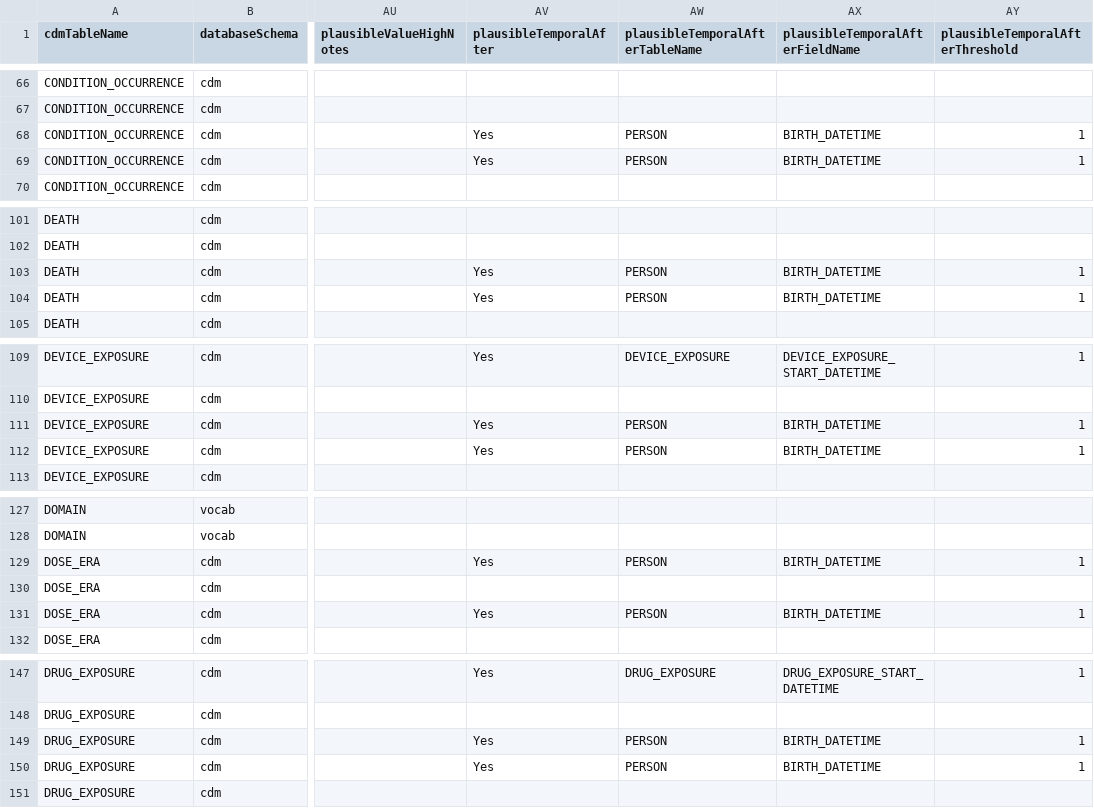
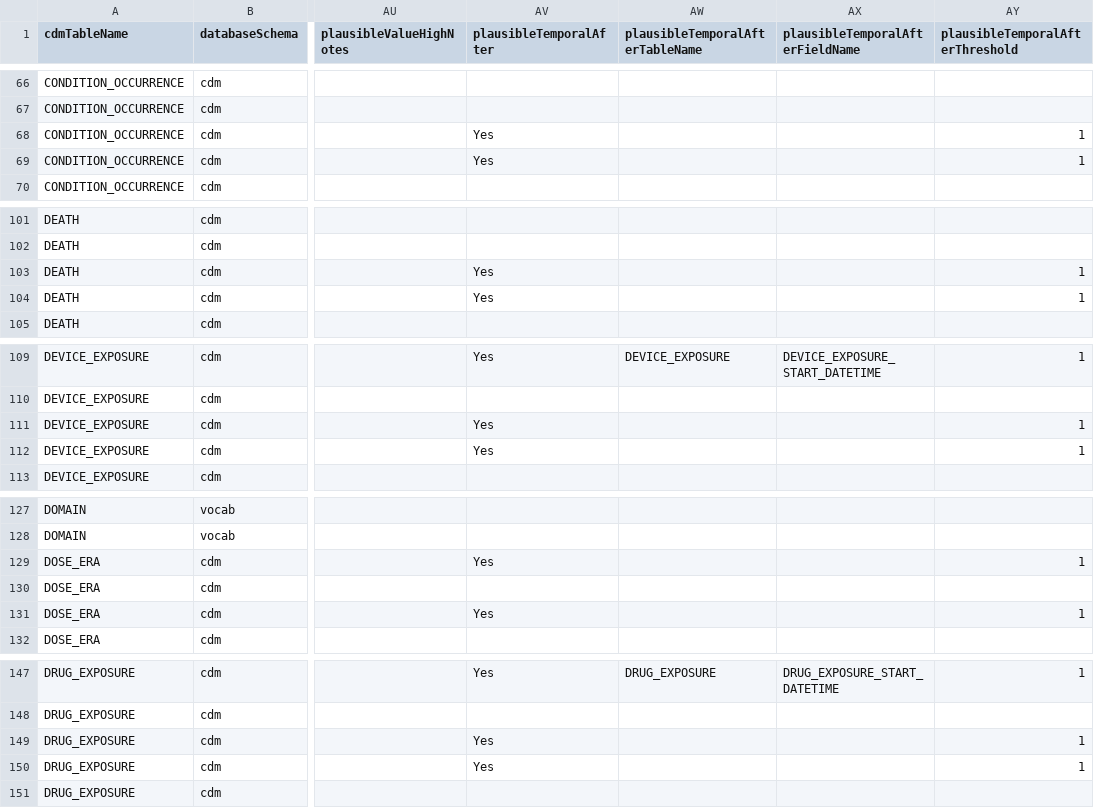
Before and after one commit to OHDSI/DataQualityDashboard, a CSV file: inst/csv/OMOP_CDMv5.4_Field_Level.csv, drawn as a sheet; only a part is shown, gaps mark what is left out; the diff covers the shown part only; the diff names each change by its address in the sheet, - before the commit and + after, or states it on an @@ line.

Commit message:
remove birthdate check from plausilbe_temporal_after

```diff
--- a/inst/csv/OMOP_CDMv5.4_Field_Level.csv
+++ b/inst/csv/OMOP_CDMv5.4_Field_Level.csv
-AW68:AW69 (plausibleTemporalAfterTableName): PERSON
+AW68:AW69 (plausibleTemporalAfterTableName): (empty)
-AX68:AX69 (plausibleTemporalAfterFieldName): BIRTH_DATETIME
+AX68:AX69 (plausibleTemporalAfterFieldName): (empty)
-AW103:AW104 (plausibleTemporalAfterTableName): PERSON
+AW103:AW104 (plausibleTemporalAfterTableName): (empty)
-AX103:AX104 (plausibleTemporalAfterFieldName): BIRTH_DATETIME
+AX103:AX104 (plausibleTemporalAfterFieldName): (empty)
-AW111:AW112 (plausibleTemporalAfterTableName): PERSON
+AW111:AW112 (plausibleTemporalAfterTableName): (empty)
-AX111:AX112 (plausibleTemporalAfterFieldName): BIRTH_DATETIME
+AX111:AX112 (plausibleTemporalAfterFieldName): (empty)
-AW129 (plausibleTemporalAfterTableName): PERSON
+AW129 (plausibleTemporalAfterTableName): (empty)
-AX129 (plausibleTemporalAfterFieldName): BIRTH_DATETIME
+AX129 (plausibleTemporalAfterFieldName): (empty)
-AW131 (plausibleTemporalAfterTableName): PERSON
+AW131 (plausibleTemporalAfterTableName): (empty)
-AX131 (plausibleTemporalAfterFieldName): BIRTH_DATETIME
+AX131 (plausibleTemporalAfterFieldName): (empty)
-AW149:AW150 (plausibleTemporalAfterTableName): PERSON
+AW149:AW150 (plausibleTemporalAfterTableName): (empty)
-AX149:AX150 (plausibleTemporalAfterFieldName): BIRTH_DATETIME
+AX149:AX150 (plausibleTemporalAfterFieldName): (empty)
```
Also changed, not shown: 38 edited cells elsewhere in this file, inst/csv/OMOP_CDMv5.2_Field_Level.csv, inst/csv/OMOP_CDMv5.3_Field_Level.csv, 1 other file.
